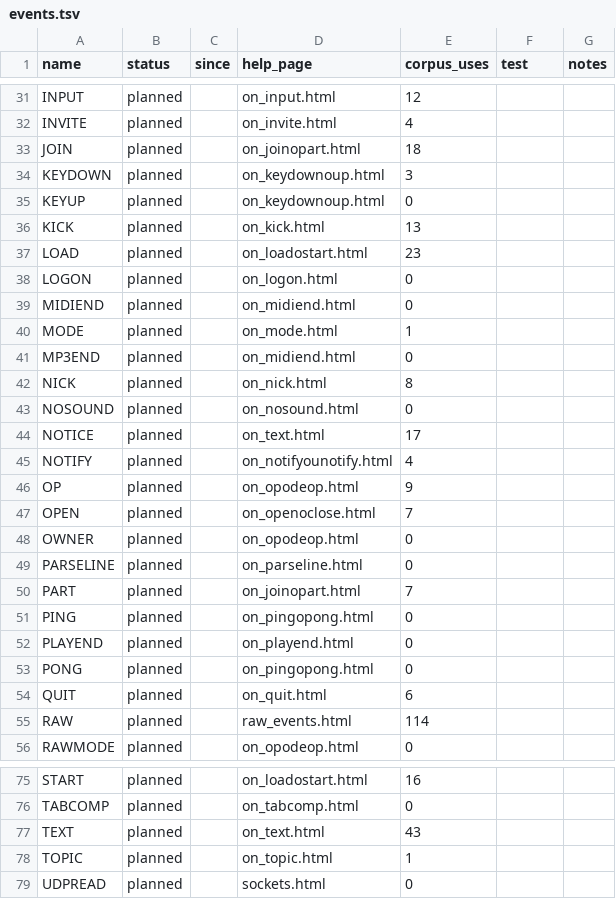
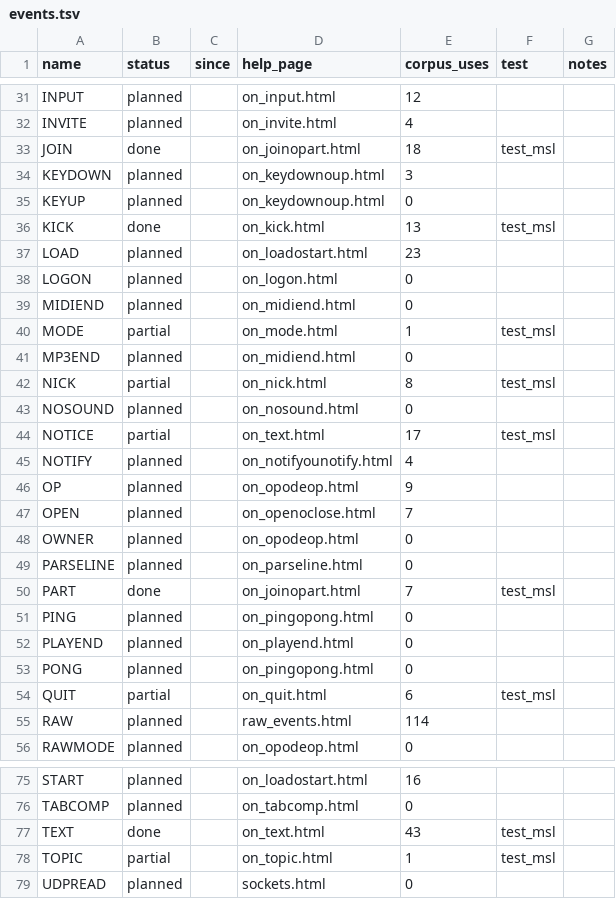
Before and after one commit to JawshTheDark/mmmmmmmmmmmmIRC, a TSV file: tools/parity/data/events.tsv, drawn as a sheet; only a part is shown, gaps mark what is left out; the diff covers the shown part only.

```diff
--- a/tools/parity/data/events.tsv
+++ b/tools/parity/data/events.tsv
@@ -32,6 +32,6 @@ INPUT	planned		on_input.html	12
 INVITE	planned		on_invite.html	4		
-JOIN	planned		on_joinopart.html	18		
+JOIN	done		on_joinopart.html	18	test_msl	
 KEYDOWN	planned		on_keydownoup.html	3		
 KEYUP	planned		on_keydownoup.html	0		
-KICK	planned		on_kick.html	13		
+KICK	done		on_kick.html	13	test_msl	
 LOAD	planned		on_loadostart.html	23		
@@ -39,7 +39,7 @@ LOGON	planned		on_logon.html	0
 MIDIEND	planned		on_midiend.html	0		
-MODE	planned		on_mode.html	1		
+MODE	partial		on_mode.html	1	test_msl	
 MP3END	planned		on_midiend.html	0		
-NICK	planned		on_nick.html	8		
+NICK	partial		on_nick.html	8	test_msl	
 NOSOUND	planned		on_nosound.html	0		
-NOTICE	planned		on_text.html	17		
+NOTICE	partial		on_text.html	17	test_msl	
 NOTIFY	planned		on_notifyounotify.html	4		
@@ -49,3 +49,3 @@ OWNER	planned		on_opodeop.html	0
 PARSELINE	planned		on_parseline.html	0		
-PART	planned		on_joinopart.html	7		
+PART	done		on_joinopart.html	7	test_msl	
 PING	planned		on_pingopong.html	0		
@@ -53,3 +53,3 @@ PLAYEND	planned		on_playend.html	0
 PONG	planned		on_pingopong.html	0		
-QUIT	planned		on_quit.html	6		
+QUIT	partial		on_quit.html	6	test_msl	
 RAW	planned		raw_events.html	114		
@@ -76,4 +76,4 @@ START	planned		on_loadostart.html	16
 TABCOMP	planned		on_tabcomp.html	0		
-TEXT	planned		on_text.html	43		
-TOPIC	planned		on_topic.html	1		
+TEXT	done		on_text.html	43	test_msl	
+TOPIC	partial		on_topic.html	1	test_msl	
 UDPREAD	planned		sockets.html	0		
```
Also changed, not shown: 2 edited cells elsewhere in this file, tools/parity/data/commands.tsv, tools/parity/data/features.tsv, 3 other files.
